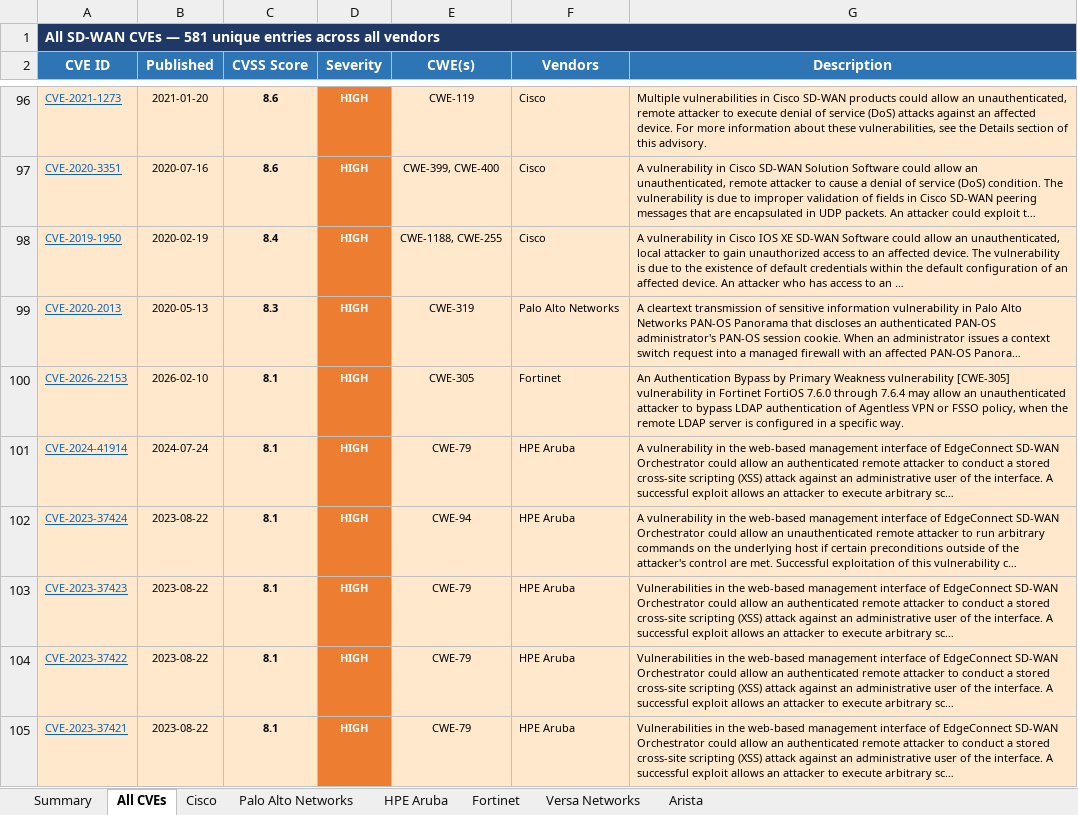
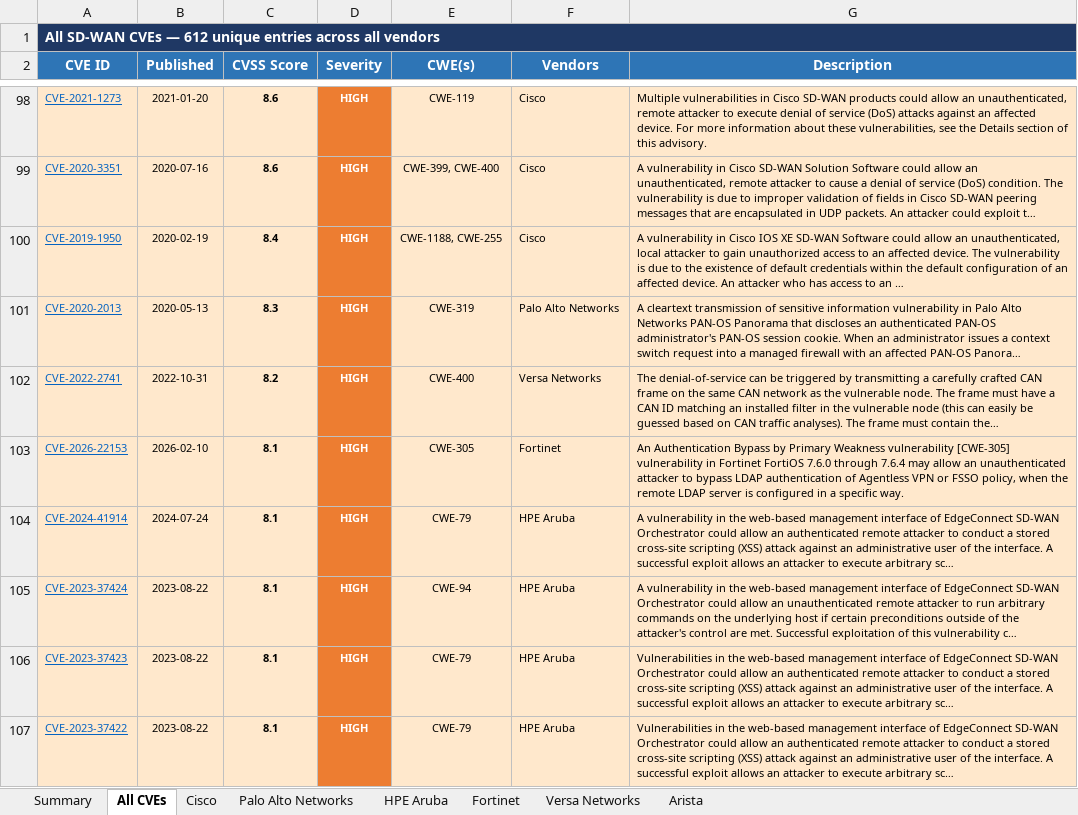
Before and after one commit to ameyaarista/sdwan_cve_report, an Excel workbook: docs/sdwan_report.xlsx, sheet All CVEs, drawn as a sheet; only a part is shown, gaps mark what is left out; the shorter side is filled out with more unchanged rows; long unchanged cells end in …; values as stored, in another font and other column widths than the file's, no borders; the diff covers the shown part only; the diff names each change by its address in the sheet, - before the commit and + after, or states it on an @@ line.

```diff
--- a/docs/sdwan_report.xlsx (sheet All CVEs)
+++ b/docs/sdwan_report.xlsx (sheet All CVEs)
-A1 (CVE ID): …CVEs — 581 unique entries…
+A1 (CVE ID): …CVEs — 612 unique entries…
+row 102: CVE-2022-2741 | 2022-10-31 | 8.2 | HIGH | CWE-400 | Versa Networks | The denial-of-service can be triggered by transmitting a carefully crafted CAN frame on the same CAN network as the vulnerable node. The frame must have a CAN ID matching an installed filter in the vulnerable node (this can easily be guessed based on CAN traffic analyses). The frame must contain the…
```
Also changed, not shown: 30 added rows elsewhere in this sheet, sheet Versa Networks, sheet Summary, charts or pictures, 6 other files.
